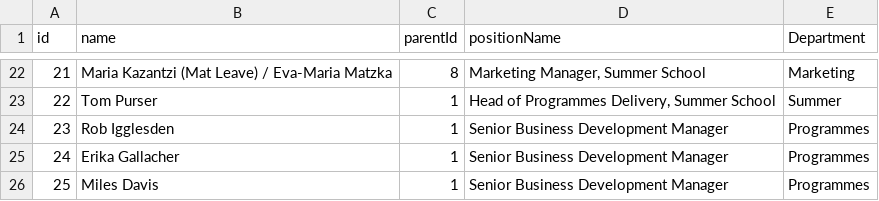
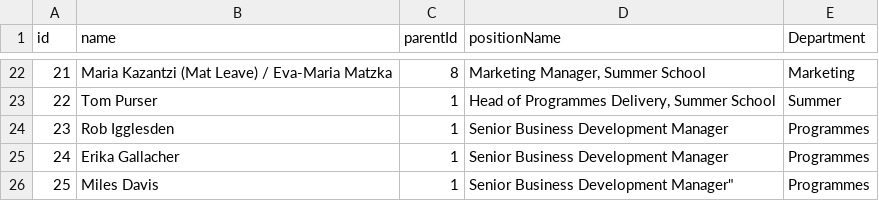
Before and after one commit to ExtendedEducation/org-chart, a CSV file: misc/data.csv, drawn as a sheet; only a part is shown, gaps mark what is left out; the diff names each change by its address in the sheet, - before the commit and + after, or states it on an @@ line.

Commit message:
Update data.csv

```diff
--- a/misc/data.csv
+++ b/misc/data.csv
-D26 (positionName): Senior Business Development Manager
+D26 (positionName): Senior Business Development Manager"
```
